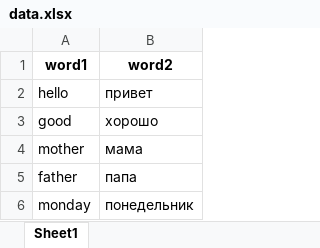
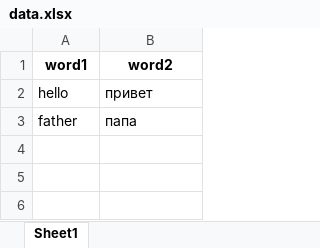
Before and after one commit to ilyapopov400/Stepik_learn, an Excel workbook: Django/project2/exel_db/data.xlsx, sheet Sheet1, drawn as a sheet; values as stored, in another font and other column widths than the file's, no borders; the diff names each change by its address in the sheet, - before the commit and + after, or states it on an @@ line.

Commit message:
start project3

```diff
--- a/Django/project2/exel_db/data.xlsx (sheet Sheet1)
+++ b/Django/project2/exel_db/data.xlsx (sheet Sheet1)
-row 3: good | хорошо
-row 4: mother | мама
-row 6: monday | понедельник
```
Also changed, not shown: 13 other files.
